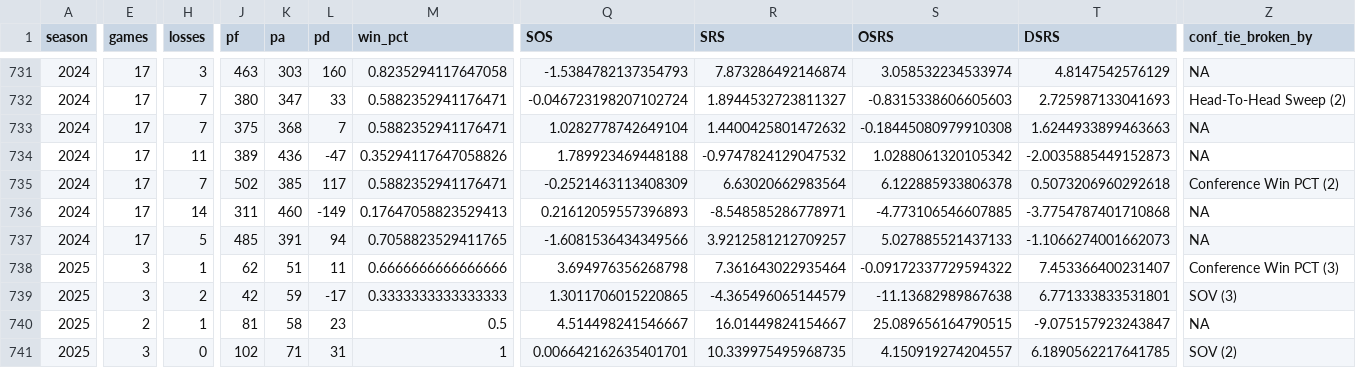
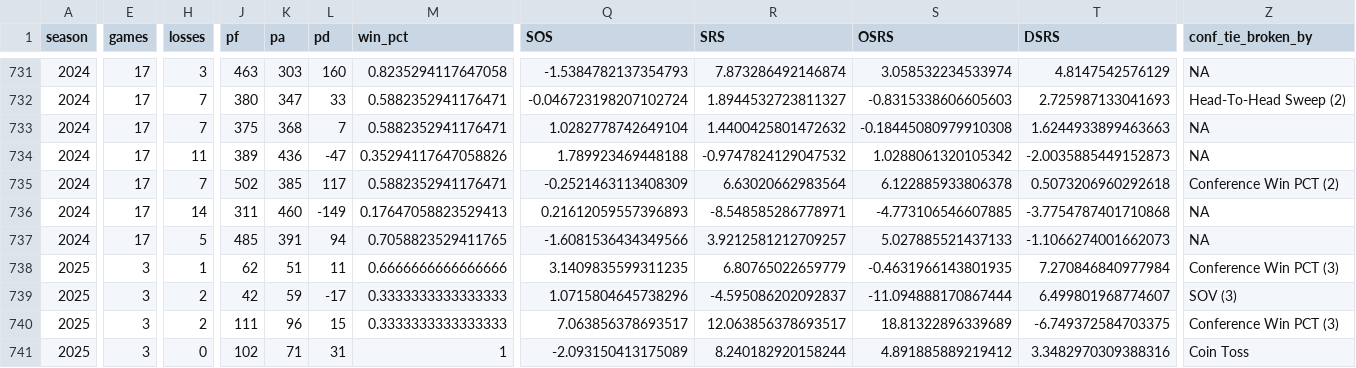
Before and after one commit to TylerPollard410/nflendzonePipeline, a CSV file: artifacts/data-archive/season_standings/season_standings.csv, drawn as a sheet; only a part is shown, gaps mark what is left out; the diff covers the shown part only; the diff names each change by its address in the sheet, - before the commit and + after, or states it on an @@ line.

```diff
--- a/artifacts/data-archive/season_standings/season_standings.csv
+++ b/artifacts/data-archive/season_standings/season_standings.csv
-Q738 (SOS): 3.694976356268798
+Q738 (SOS): 3.1409835599311235
-R738 (SRS): 7.361643022935464
+R738 (SRS): 6.80765022659779
-S738 (OSRS): -0.09172337729594322
+S738 (OSRS): -0.4631966143801935
-T738 (DSRS): 7.453366400231407
+T738 (DSRS): 7.270846840977984
-Q739 (SOS): 1.3011706015220865
+Q739 (SOS): 1.0715804645738296
-R739 (SRS): -4.365496065144579
+R739 (SRS): -4.595086202092837
-S739 (OSRS): -11.13682989867638
+S739 (OSRS): -11.094888170867444
-T739 (DSRS): 6.771333833531801
+T739 (DSRS): 6.499801968774607
-E740 (games): 2
+E740 (games): 3
-H740 (losses): 1
+H740 (losses): 2
-J740 (pf): 81
+J740 (pf): 111
-K740 (pa): 58
+K740 (pa): 96
-L740 (pd): 23
+L740 (pd): 15
-M740 (win_pct): 0.5
+M740 (win_pct): 0.3333333333333333
-Q740 (SOS): 4.514498241546667
+Q740 (SOS): 7.063856378693517
-R740 (SRS): 16.01449824154667
+R740 (SRS): 12.063856378693517
-S740 (OSRS): 25.089656164790515
+S740 (OSRS): 18.81322896339689
-T740 (DSRS): -9.075157923243847
+T740 (DSRS): -6.749372584703375
-Z740 (conf_tie_broken_by): NA
+Z740 (conf_tie_broken_by): Conference Win PCT (3)
-Q741 (SOS): 0.006642162635401701
+Q741 (SOS): -2.093150413175089
-R741 (SRS): 10.339975495968735
+R741 (SRS): 8.240182920158244
-S741 (OSRS): 4.150919274204557
+S741 (OSRS): 4.891885889219412
-T741 (DSRS): 6.1890562217641785
+T741 (DSRS): 3.3482970309388316
-Z741 (conf_tie_broken_by): SOV (2)
+Z741 (conf_tie_broken_by): Coin Toss
```
Also changed, not shown: 147 edited cells elsewhere in this file, artifacts/data-archive/elo/elo.csv, artifacts/data-archive/redzone/redzone.csv, 56 other files.
